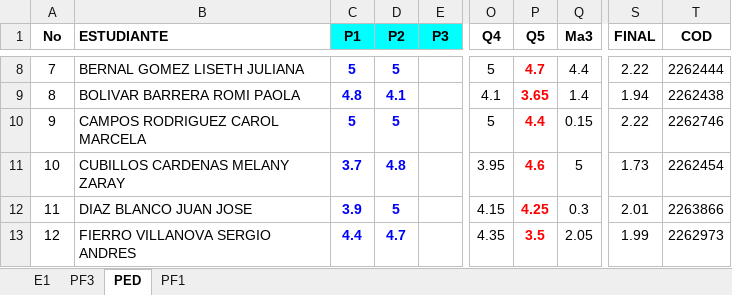
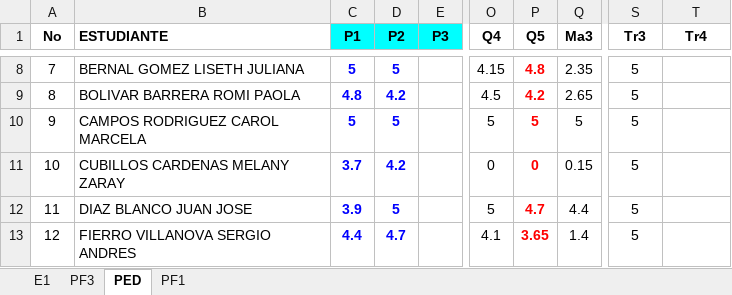
Before and after one commit to ph3niks/notas_uis, an Excel workbook: app_notas_uis.xlsx, sheet PED, drawn as a sheet; only a part is shown, gaps mark what is left out; values as stored, in another font and other column widths than the file's, no borders; charts and pictures and conditional formats not drawn; the diff covers the shown part only; the diff names each change by its address in the sheet, - before the commit and + after, or states it on an @@ line.

```diff
--- a/app_notas_uis.xlsx (sheet PED)
+++ b/app_notas_uis.xlsx (sheet PED)
-S1: FINAL
+S1: Tr3
-T1: COD
+T1: Tr4
-O8 (Q4): 5
+O8 (Q4): 4.15
-P8 (Q5): 4.7
+P8 (Q5): 4.8
-Q8 (Ma3): 4.4
+Q8 (Ma3): 2.35
-S8 (Tr3): 2.22
+S8 (Tr3): 5
-T8 (Tr4): 2262444
+T8 (Tr4): (empty)
-D9 (P2): 4.1
+D9 (P2): 4.2
-O9 (Q4): 4.1
+O9 (Q4): 4.5
-P9 (Q5): 3.65
+P9 (Q5): 4.2
-Q9 (Ma3): 1.4
+Q9 (Ma3): 2.65
-S9 (Tr3): 1.94
+S9 (Tr3): 5
-T9 (Tr4): 2262438
+T9 (Tr4): (empty)
-P10 (Q5): 4.4
+P10 (Q5): 5
-Q10 (Ma3): 0.15
+Q10 (Ma3): 5
-S10 (Tr3): 2.22
+S10 (Tr3): 5
-T10 (Tr4): 2262746
+T10 (Tr4): (empty)
-D11 (P2): 4.8
+D11 (P2): 4.2
-O11 (Q4): 3.95
+O11 (Q4): 0
-P11 (Q5): 4.6
+P11 (Q5): 0
-Q11 (Ma3): 5
+Q11 (Ma3): 0.15
-S11 (Tr3): 1.73
+S11 (Tr3): 5
-T11 (Tr4): 2262454
+T11 (Tr4): (empty)
-O12 (Q4): 4.15
+O12 (Q4): 5
-P12 (Q5): 4.25
+P12 (Q5): 4.7
-Q12 (Ma3): 0.3
+Q12 (Ma3): 4.4
-S12 (Tr3): 2.01
+S12 (Tr3): 5
-T12 (Tr4): 2263866
+T12 (Tr4): (empty)
-O13 (Q4): 4.35
+O13 (Q4): 4.1
-P13 (Q5): 3.5
+P13 (Q5): 3.65
-Q13 (Ma3): 2.05
+Q13 (Ma3): 1.4
-S13 (Tr3): 1.99
+S13 (Tr3): 5
-T13 (Tr4): 2262973
+T13 (Tr4): (empty)
```
Also changed, not shown: 141 edited cells elsewhere in this sheet, sheet PF1, sheet PF3, sheet E1.
